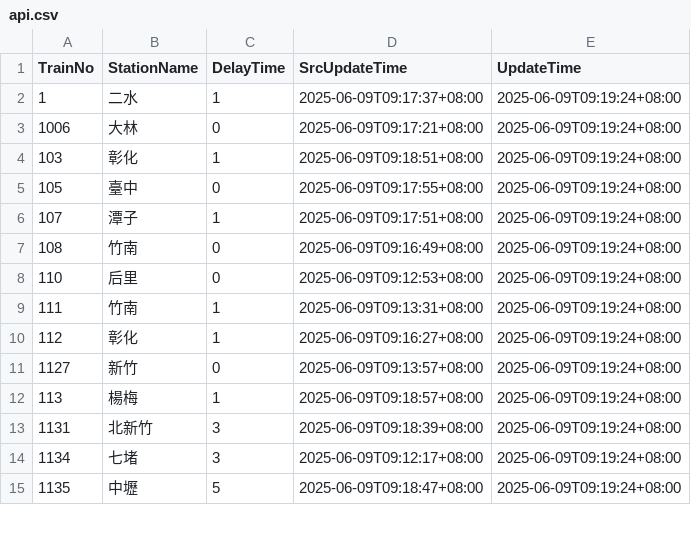
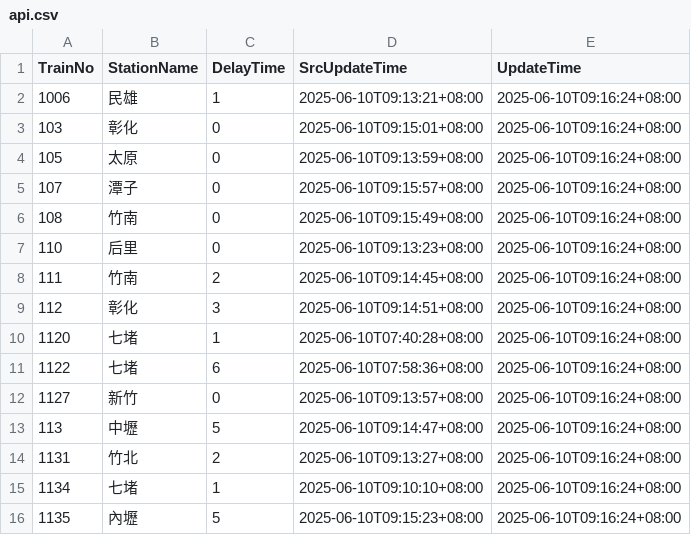
Before and after one commit to funfun0912/Open-Platform-Software-Mid, a CSV file: api.csv, drawn as a sheet; only a part is shown; the diff covers the shown part only.

Commit message:
Update data

```diff
--- a/api.csv
+++ b/api.csv
@@ -1,15 +1,16 @@
 TrainNo,StationName,DelayTime,SrcUpdateTime,UpdateTime
-1,二水,1,2025-06-09T09:17:37+08:00,2025-06-09T09:19:24+08:00
-1006,大林,0,2025-06-09T09:17:21+08:00,2025-06-09T09:19:24+08:00
-103,彰化,1,2025-06-09T09:18:51+08:00,2025-06-09T09:19:24+08:00
-105,臺中,0,2025-06-09T09:17:55+08:00,2025-06-09T09:19:24+08:00
-107,潭子,1,2025-06-09T09:17:51+08:00,2025-06-09T09:19:24+08:00
-108,竹南,0,2025-06-09T09:16:49+08:00,2025-06-09T09:19:24+08:00
-110,后里,0,2025-06-09T09:12:53+08:00,2025-06-09T09:19:24+08:00
-111,竹南,1,2025-06-09T09:13:31+08:00,2025-06-09T09:19:24+08:00
-112,彰化,1,2025-06-09T09:16:27+08:00,2025-06-09T09:19:24+08:00
-1127,新竹,0,2025-06-09T09:13:57+08:00,2025-06-09T09:19:24+08:00
-113,楊梅,1,2025-06-09T09:18:57+08:00,2025-06-09T09:19:24+08:00
-1131,北新竹,3,2025-06-09T09:18:39+08:00,2025-06-09T09:19:24+08:00
-1134,七堵,3,2025-06-09T09:12:17+08:00,2025-06-09T09:19:24+08:00
-1135,中壢,5,2025-06-09T09:18:47+08:00,2025-06-09T09:19:24+08:00
+1006,民雄,1,2025-06-10T09:13:21+08:00,2025-06-10T09:16:24+08:00
+103,彰化,0,2025-06-10T09:15:01+08:00,2025-06-10T09:16:24+08:00
+105,太原,0,2025-06-10T09:13:59+08:00,2025-06-10T09:16:24+08:00
+107,潭子,0,2025-06-10T09:15:57+08:00,2025-06-10T09:16:24+08:00
+108,竹南,0,2025-06-10T09:15:49+08:00,2025-06-10T09:16:24+08:00
+110,后里,0,2025-06-10T09:13:23+08:00,2025-06-10T09:16:24+08:00
+111,竹南,2,2025-06-10T09:14:45+08:00,2025-06-10T09:16:24+08:00
+112,彰化,3,2025-06-10T09:14:51+08:00,2025-06-10T09:16:24+08:00
+1120,七堵,1,2025-06-10T07:40:28+08:00,2025-06-10T09:16:24+08:00
+1122,七堵,6,2025-06-10T07:58:36+08:00,2025-06-10T09:16:24+08:00
+1127,新竹,0,2025-06-10T09:13:57+08:00,2025-06-10T09:16:24+08:00
+113,中壢,5,2025-06-10T09:14:47+08:00,2025-06-10T09:16:24+08:00
+1131,竹北,2,2025-06-10T09:13:27+08:00,2025-06-10T09:16:24+08:00
+1134,七堵,1,2025-06-10T09:10:10+08:00,2025-06-10T09:16:24+08:00
+1135,內壢,5,2025-06-10T09:15:23+08:00,2025-06-10T09:16:24+08:00
```
Also changed, not shown: 2 added rows, 3 removed rows and 38 edited cells elsewhere in this file.
